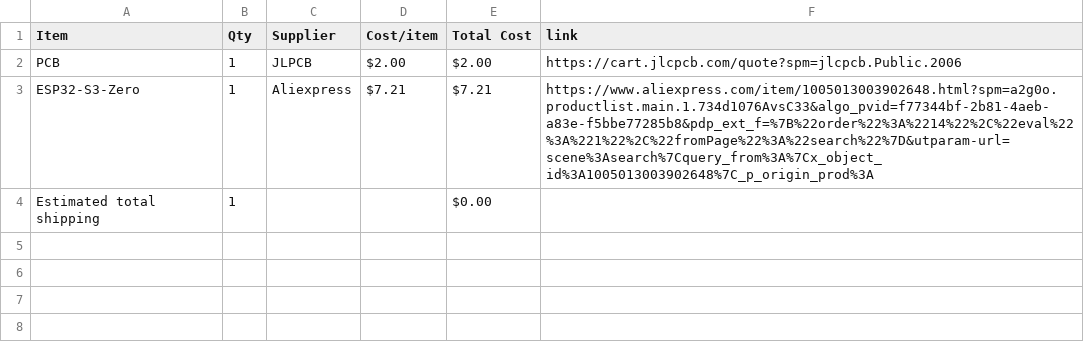
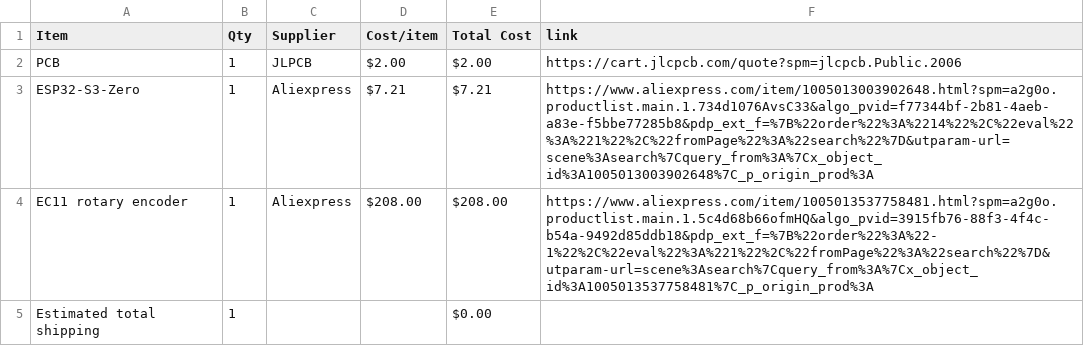
Before and after one commit to Alen1132011/Lambda, a CSV file: BOM.csv, drawn as a sheet; the diff names each change by its address in the sheet, - before the commit and + after, or states it on an @@ line.

Commit message:
Sync Lambda Terminal from Half Life

```diff
--- a/BOM.csv
+++ b/BOM.csv
+row 4: EC11 rotary encoder | 1 | Aliexpress | $208.00 | $208.00 | https://www.aliexpress.com/item/1005013537758481.html?spm=a2g0o.productlist.main.1.5c4d68b66ofmHQ&algo_pvid=3915fb76-88f3-4f4c-b54a-9492d85ddb18&pdp_ext_f=%7B%22order%22%3A%22-1%22%2C%22eval%22%3A%221%22%2C%22fromPage%22%3A%22search%22%7D&utparam-url=scene%3Asearch%7Cquery_from%3A%7Cx_object_id%3A1005013537758481%7C_p_origin_prod%3A
```
